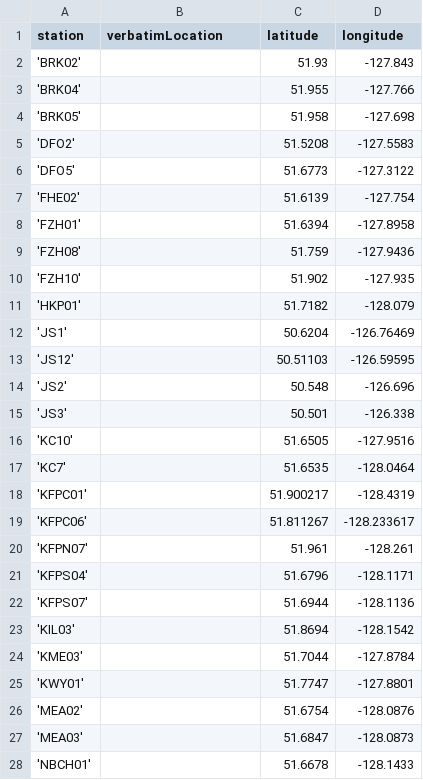
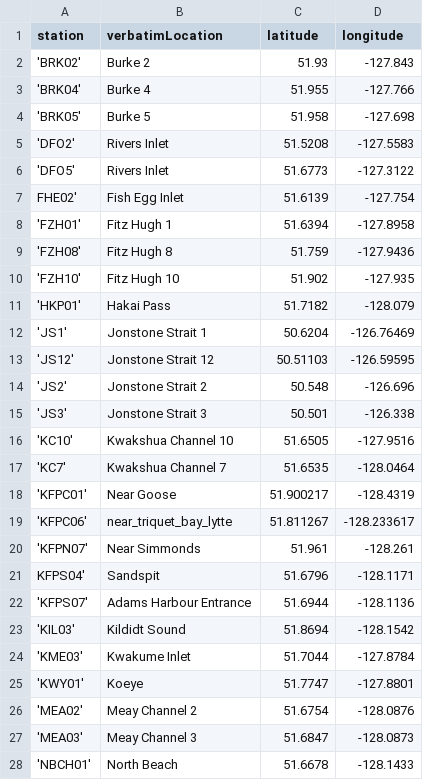
Before and after one commit to HakaiInstitute/zooplankton-isotope-data-repository, a CSV file: station-log.csv, drawn as a sheet; only a part is shown; the diff covers the shown part only.

Commit message:
Update Station Log

```diff
--- a/station-log.csv
+++ b/station-log.csv
@@ -1,28 +1,28 @@
 station,verbatimLocation,latitude,longitude
-'BRK02',,51.93,-127.843
-'BRK04',,51.955,-127.766
-'BRK05',,51.958,-127.698
-'DFO2',,51.5208,-127.5583
-'DFO5',,51.6773,-127.3122
-'FHE02',,51.6139,-127.754
-'FZH01',,51.6394,-127.8958
-'FZH08',,51.759,-127.9436
-'FZH10',,51.902,-127.935
-'HKP01',,51.7182,-128.079
-'JS1',,50.6204,-126.76469
-'JS12',,50.51103,-126.59595
-'JS2',,50.548,-126.696
-'JS3',,50.501,-126.338
-'KC10',,51.6505,-127.9516
-'KC7',,51.6535,-128.0464
-'KFPC01',,51.900217,-128.4319
-'KFPC06',,51.811267,-128.233617
-'KFPN07',,51.961,-128.261
-'KFPS04',,51.6796,-128.1171
-'KFPS07',,51.6944,-128.1136
-'KIL03',,51.8694,-128.1542
-'KME03',,51.7044,-127.8784
-'KWY01',,51.7747,-127.8801
-'MEA02',,51.6754,-128.0876
-'MEA03',,51.6847,-128.0873
-'NBCH01',,51.6678,-128.1433
+'BRK02',Burke 2,51.93,-127.843
+'BRK04',Burke 4,51.955,-127.766
+'BRK05',Burke 5,51.958,-127.698
+'DFO2',Rivers Inlet,51.5208,-127.5583
+'DFO5',Rivers Inlet,51.6773,-127.3122
+FHE02',Fish Egg Inlet,51.6139,-127.754
+'FZH01',Fitz Hugh 1,51.6394,-127.8958
+'FZH08',Fitz Hugh 8,51.759,-127.9436
+'FZH10',Fitz Hugh 10,51.902,-127.935
+'HKP01',Hakai Pass,51.7182,-128.079
+'JS1',Jonstone Strait 1,50.6204,-126.76469
+'JS12',Jonstone Strait 12,50.51103,-126.59595
+'JS2',Jonstone Strait 2,50.548,-126.696
+'JS3',Jonstone Strait 3,50.501,-126.338
+'KC10',Kwakshua Channel 10,51.6505,-127.9516
+'KC7',Kwakshua Channel 7,51.6535,-128.0464
+'KFPC01',Near Goose,51.900217,-128.4319
+'KFPC06',near_triquet_bay_lytte,51.811267,-128.233617
+'KFPN07',Near Simmonds,51.961,-128.261
+KFPS04',Sandspit,51.6796,-128.1171
+'KFPS07',Adams Harbour Entrance,51.6944,-128.1136
+'KIL03',Kildidt Sound,51.8694,-128.1542
+'KME03',Kwakume Inlet,51.7044,-127.8784
+'KWY01',Koeye ,51.7747,-127.8801
+'MEA02',Meay Channel 2,51.6754,-128.0876
+'MEA03',Meay Channel 3,51.6847,-128.0873
+'NBCH01',North Beach,51.6678,-128.1433
```
Also changed, not shown: 18 edited cells elsewhere in this file.
